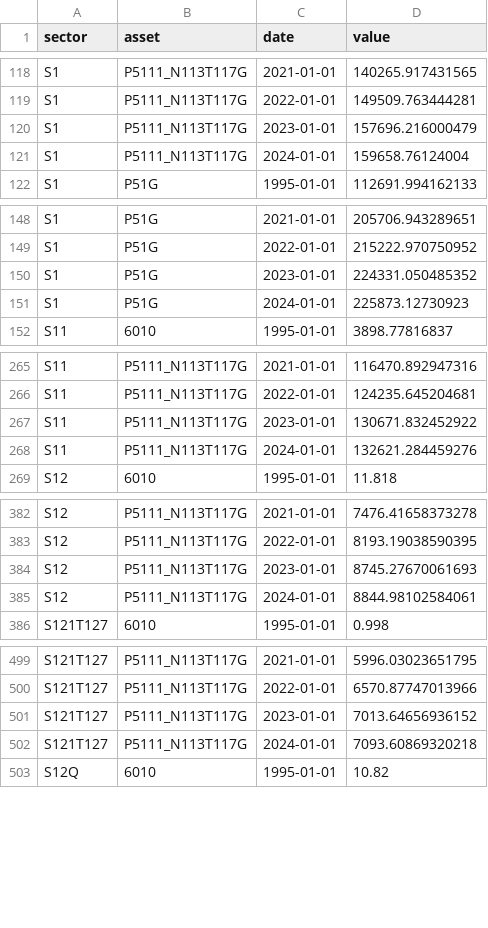
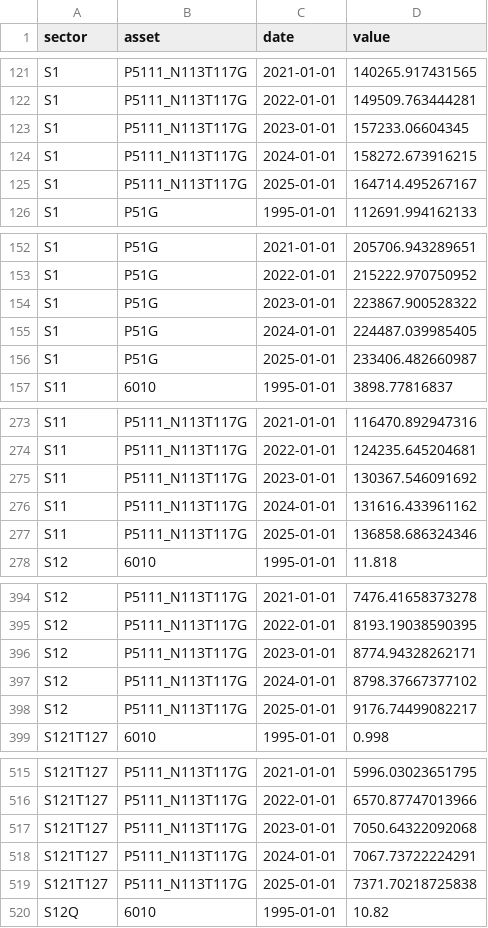
Before and after one commit to cynkra/dataseries-data, a CSV file: data/ch_fso_gfcf_detail.csv, drawn as a sheet; only a part is shown, gaps mark what is left out; the diff covers the shown part only.

```diff
--- a/data/ch_fso_gfcf_detail.csv
+++ b/data/ch_fso_gfcf_detail.csv
@@ -119,4 +122,5 @@ S1,P5111_N113T117G,2021-01-01,140265.917431565
 S1,P5111_N113T117G,2022-01-01,149509.763444281
-S1,P5111_N113T117G,2023-01-01,157696.216000479
-S1,P5111_N113T117G,2024-01-01,159658.76124004
+S1,P5111_N113T117G,2023-01-01,157233.06604345
+S1,P5111_N113T117G,2024-01-01,158272.673916215
+S1,P5111_N113T117G,2025-01-01,164714.495267167
 S1,P51G,1995-01-01,112691.994162133
@@ -149,4 +153,5 @@ S1,P51G,2021-01-01,205706.943289651
 S1,P51G,2022-01-01,215222.970750952
-S1,P51G,2023-01-01,224331.050485352
-S1,P51G,2024-01-01,225873.12730923
+S1,P51G,2023-01-01,223867.900528322
+S1,P51G,2024-01-01,224487.039985405
+S1,P51G,2025-01-01,233406.482660987
 S11,6010,1995-01-01,3898.77816837
@@ -266,4 +274,5 @@ S11,P5111_N113T117G,2021-01-01,116470.892947316
 S11,P5111_N113T117G,2022-01-01,124235.645204681
-S11,P5111_N113T117G,2023-01-01,130671.832452922
-S11,P5111_N113T117G,2024-01-01,132621.284459276
+S11,P5111_N113T117G,2023-01-01,130367.546091692
+S11,P5111_N113T117G,2024-01-01,131616.433961162
+S11,P5111_N113T117G,2025-01-01,136858.686324346
 S12,6010,1995-01-01,11.818
@@ -383,4 +395,5 @@ S12,P5111_N113T117G,2021-01-01,7476.41658373278
 S12,P5111_N113T117G,2022-01-01,8193.19038590395
-S12,P5111_N113T117G,2023-01-01,8745.27670061693
-S12,P5111_N113T117G,2024-01-01,8844.98102584061
+S12,P5111_N113T117G,2023-01-01,8774.94328262171
+S12,P5111_N113T117G,2024-01-01,8798.37667377102
+S12,P5111_N113T117G,2025-01-01,9176.74499082217
 S121T127,6010,1995-01-01,0.998
@@ -500,4 +516,5 @@ S121T127,P5111_N113T117G,2021-01-01,5996.03023651795
 S121T127,P5111_N113T117G,2022-01-01,6570.87747013966
-S121T127,P5111_N113T117G,2023-01-01,7013.64656936152
-S121T127,P5111_N113T117G,2024-01-01,7093.60869320218
+S121T127,P5111_N113T117G,2023-01-01,7050.64322092068
+S121T127,P5111_N113T117G,2024-01-01,7067.73722224291
+S121T127,P5111_N113T117G,2025-01-01,7371.70218725838
 S12Q,6010,1995-01-01,10.82
```
Also changed, not shown: 32 added rows and 15 edited cells elsewhere in this file, data/uptime.csv, 40 other files.
